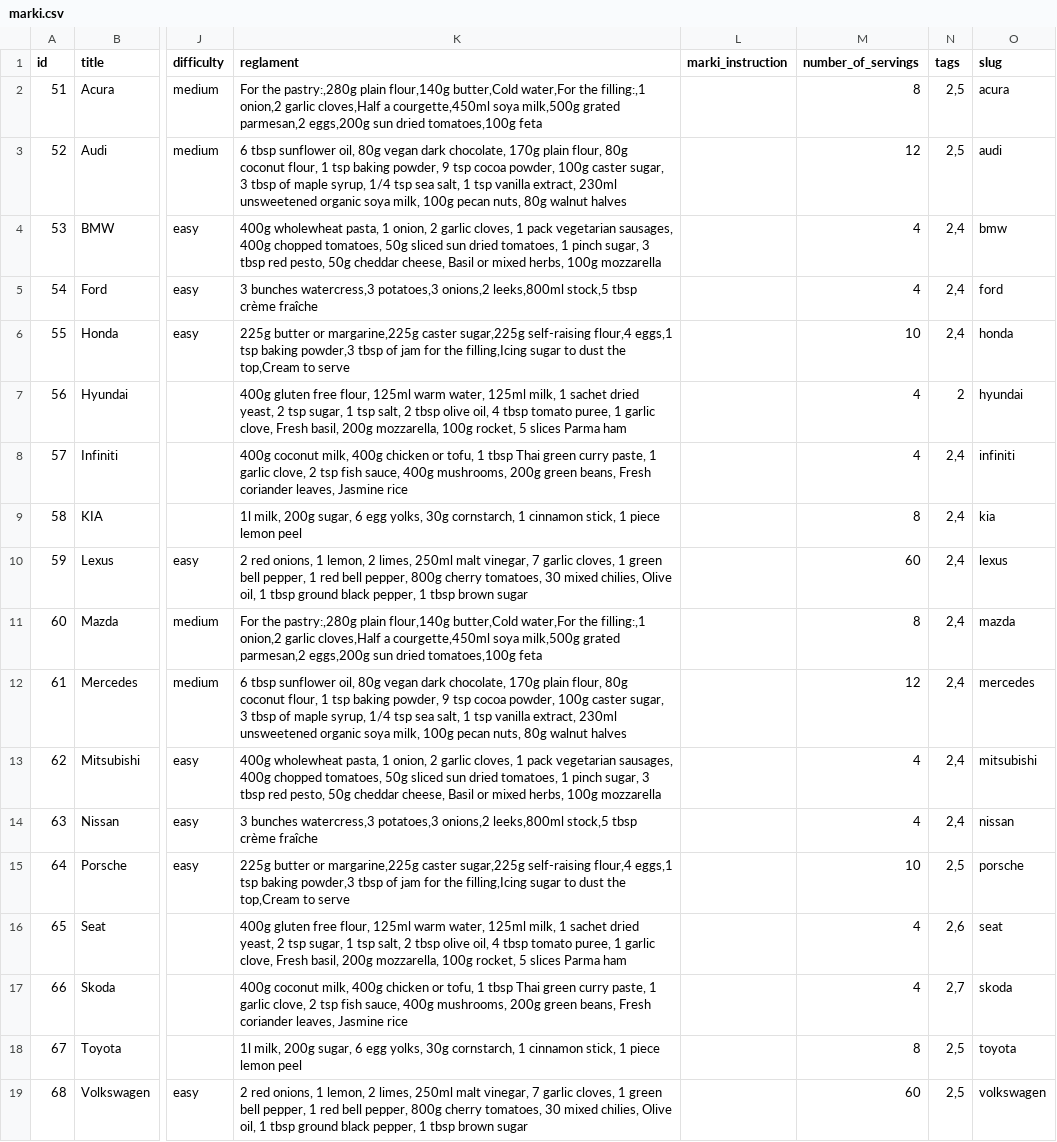
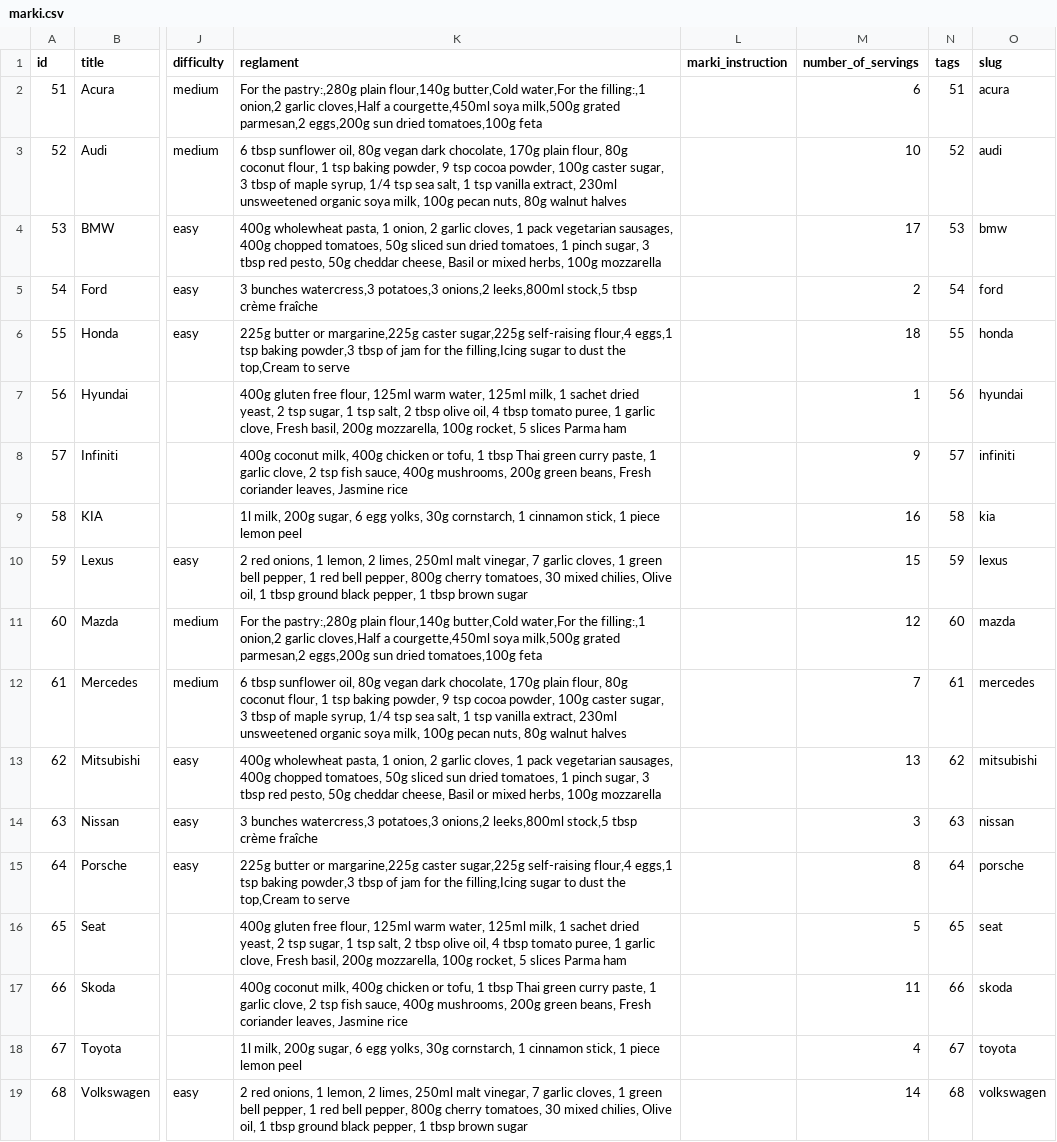
Before and after one commit to augantonov/presta, a CSV file: modules/azrua_content/default_content/languages/ru/node/marki.csv, drawn as a sheet; only a part is shown, gaps mark what is left out; the diff names each change by its address in the sheet, - before the commit and + after, or states it on an @@ line.

```diff
--- a/modules/azrua_content/default_content/languages/ru/node/marki.csv
+++ b/modules/azrua_content/default_content/languages/ru/node/marki.csv
-M2 (number_of_servings): 8
+M2 (number_of_servings): 6
-N2 (tags): 2,5
+N2 (tags): 51
-M3 (number_of_servings): 12
+M3 (number_of_servings): 10
-N3 (tags): 2,5
+N3 (tags): 52
-M4 (number_of_servings): 4
+M4 (number_of_servings): 17
-N4 (tags): 2,4
+N4 (tags): 53
-M5 (number_of_servings): 4
+M5 (number_of_servings): 2
-N5 (tags): 2,4
+N5 (tags): 54
-M6 (number_of_servings): 10
+M6 (number_of_servings): 18
-N6 (tags): 2,4
+N6 (tags): 55
-M7 (number_of_servings): 4
+M7 (number_of_servings): 1
-N7 (tags): 2
+N7 (tags): 56
-M8 (number_of_servings): 4
+M8 (number_of_servings): 9
-N8 (tags): 2,4
+N8 (tags): 57
-M9 (number_of_servings): 8
+M9 (number_of_servings): 16
-N9 (tags): 2,4
+N9 (tags): 58
-M10 (number_of_servings): 60
+M10 (number_of_servings): 15
-N10 (tags): 2,4
+N10 (tags): 59
-M11 (number_of_servings): 8
+M11 (number_of_servings): 12
-N11 (tags): 2,4
+N11 (tags): 60
-M12 (number_of_servings): 12
+M12 (number_of_servings): 7
-N12 (tags): 2,4
+N12 (tags): 61
-M13 (number_of_servings): 4
+M13 (number_of_servings): 13
-N13 (tags): 2,4
+N13 (tags): 62
-M14 (number_of_servings): 4
+M14 (number_of_servings): 3
-N14 (tags): 2,4
+N14 (tags): 63
-M15 (number_of_servings): 10
+M15 (number_of_servings): 8
-N15 (tags): 2,5
+N15 (tags): 64
-M16 (number_of_servings): 4
+M16 (number_of_servings): 5
-N16 (tags): 2,6
+N16 (tags): 65
-M17 (number_of_servings): 4
+M17 (number_of_servings): 11
-N17 (tags): 2,7
+N17 (tags): 66
-M18 (number_of_servings): 8
+M18 (number_of_servings): 4
-N18 (tags): 2,5
+N18 (tags): 67
-M19 (number_of_servings): 60
+M19 (number_of_servings): 14
-N19 (tags): 2,5
+N19 (tags): 68
```
Also changed, not shown: 7 other files.
